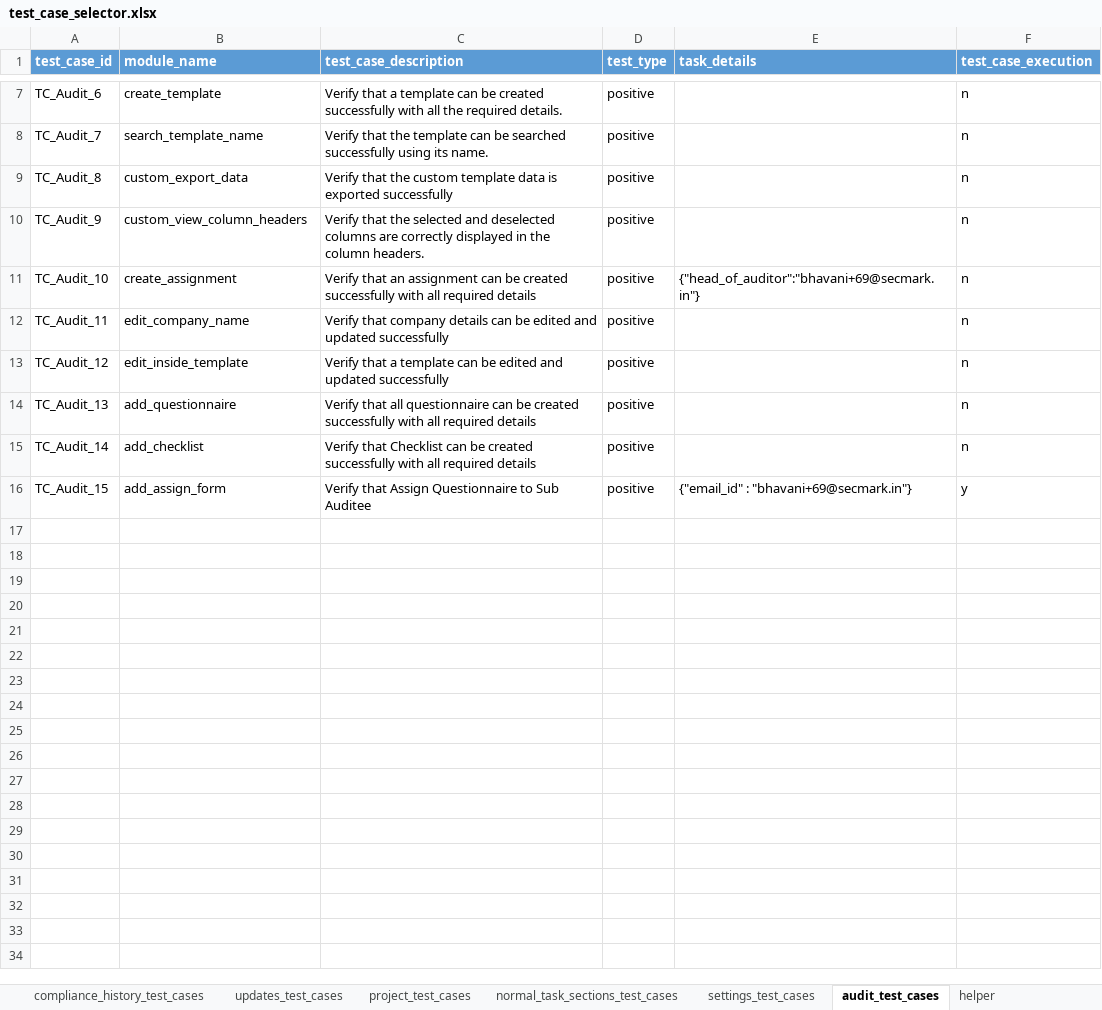
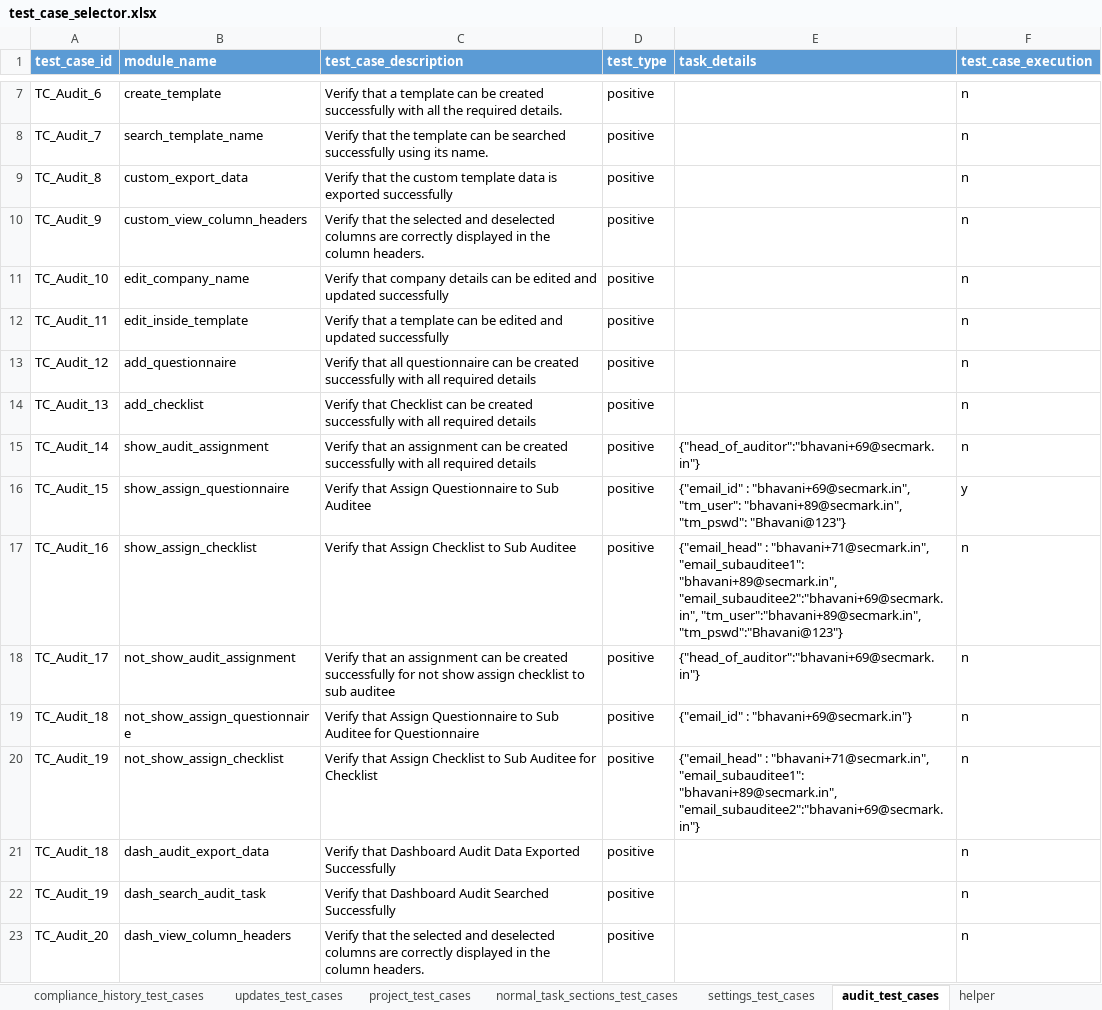
Before and after one commit to Bhavani-8/bhavani, an Excel workbook: data/test_case_selector.xlsx, sheet audit_test_cases, drawn as a sheet; only a part is shown, gaps mark what is left out; values as stored, in another font and other column widths than the file's, no borders; removed rows and columns are numbered as before the commit, all else as after; the diff names each change by its address in the sheet, - before the commit and + after, or states it on an @@ line.

Commit message:
Search task

```diff
--- a/data/test_case_selector.xlsx (sheet audit_test_cases)
+++ b/data/test_case_selector.xlsx (sheet audit_test_cases)
-row 11: TC_Audit_10 | create_assignment | Verify that an assignment can be created successfully with all required details | positive | {"head_of_auditor":"bhavani+69@secmark.in"} | n
-A11 (test_case_id): TC_Audit_11
+A11 (test_case_id): TC_Audit_10
-A12 (test_case_id): TC_Audit_12
+A12 (test_case_id): TC_Audit_11
-A13 (test_case_id): TC_Audit_13
+A13 (test_case_id): TC_Audit_12
-A14 (test_case_id): TC_Audit_14
+A14 (test_case_id): TC_Audit_13
+row 15: TC_Audit_14 | show_audit_assignment | Verify that an assignment can be created successfully with all required details | positive | {"head_of_auditor":"bhavani+69@secmark.in"} | n
-B16 (module_name): add_assign_form
+B16 (module_name): show_assign_questionnaire
-E16 (task_details): {"email_id" : "bhavani+69@secmark.in"}
+E16 (task_details): {"email_id" : "bhavani+69@secmark.in", "tm_user": "bhavani+89@secmark.in", "tm_pswd": "Bhavani@123"}
+row 17: TC_Audit_16 | show_assign_checklist | Verify that Assign Checklist to Sub Auditee | positive | {"email_head" : "bhavani+71@secmark.in", "email_subauditee1": "bhavani+89@secmark.in", "email_subauditee2":"bhavani+69@secmark.in", "tm_user":"bhavani+89@secmark.in", "tm_pswd":"Bhavani@123"} | n
+row 18: TC_Audit_17 | not_show_audit_assignment | Verify that an assignment can be created successfully for not show assign checklist to sub auditee | positive | {"head_of_auditor":"bhavani+69@secmark.in"} | n
+row 19: TC_Audit_18 | not_show_assign_questionnaire | Verify that Assign Questionnaire to Sub Auditee for Questionnaire | positive | {"email_id" : "bhavani+69@secmark.in"} | n
+row 20: TC_Audit_19 | not_show_assign_checklist | Verify that Assign Checklist to Sub Auditee for Checklist | positive | {"email_head" : "bhavani+71@secmark.in", "email_subauditee1": "bhavani+89@secmark.in", "email_subauditee2":"bhavani+69@secmark.in"} | n
+row 21: TC_Audit_18 | dash_audit_export_data | Verify that Dashboard Audit Data Exported Successfully | positive |  | n
+row 22: TC_Audit_19 | dash_search_audit_task | Verify that Dashboard Audit Searched Successfully | positive |  | n
+row 23: TC_Audit_20 | dash_view_column_headers | Verify that the selected and deselected columns are correctly displayed in the column headers. | positive |  | n
```
Also changed, not shown: sheet helper, 9 other files.
